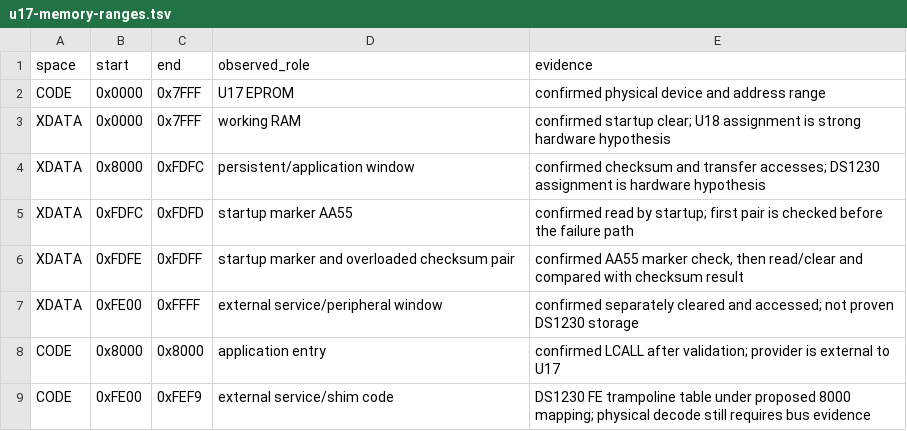
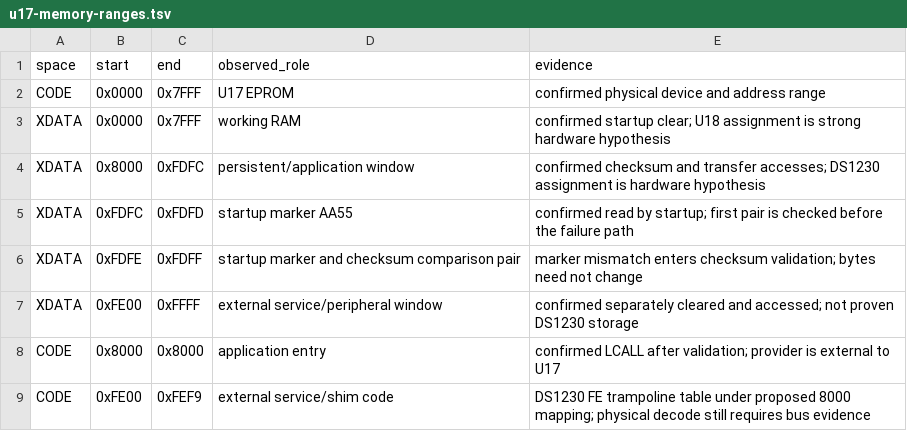
Before and after one commit to PlayableElectronics/sc-adat-appliance, a TSV file: dyaxis/analysis/generated/u17/u17-memory-ranges.tsv, drawn as a sheet.

Commit message:
Correct U17 checksum control-flow analysis

```diff
--- a/dyaxis/analysis/generated/u17/u17-memory-ranges.tsv
+++ b/dyaxis/analysis/generated/u17/u17-memory-ranges.tsv
@@ -5,3 +5,3 @@ XDATA	0x8000	0xFDFC	persistent/application window	confirmed checksum and transfe
 XDATA	0xFDFC	0xFDFD	startup marker AA55	confirmed read by startup; first pair is checked before the failure path
-XDATA	0xFDFE	0xFDFF	startup marker and overloaded checksum pair	confirmed AA55 marker check, then read/clear and compared with checksum result
+XDATA	0xFDFE	0xFDFF	startup marker and checksum comparison pair	marker mismatch enters checksum validation; bytes need not change
 XDATA	0xFE00	0xFFFF	external service/peripheral window	confirmed separately cleared and accessed; not proven DS1230 storage
```
Also changed, not shown: dyaxis/analysis/generated/u17/u17-checksum-ranges.tsv, 17 other files.
